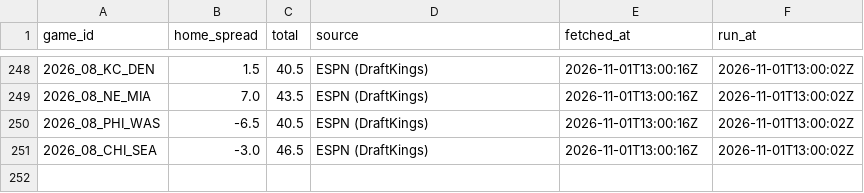
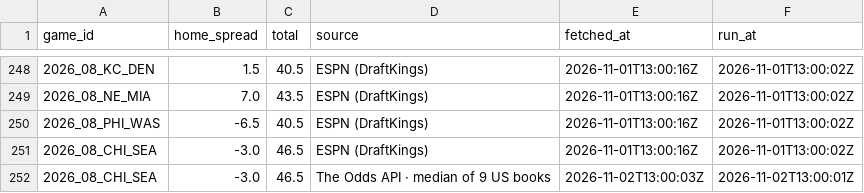
Before and after one commit to RB4000/edge-picks, a CSV file: ledger/line_snapshots.csv, drawn as a sheet; only a part is shown, gaps mark what is left out.

```diff
--- a/ledger/line_snapshots.csv
+++ b/ledger/line_snapshots.csv
@@ -251 +251,2 @@ game_id,home_spread,total,source,fetched_at,run_at
 2026_08_CHI_SEA,-3.0,46.5,ESPN (DraftKings),2026-11-01T13:00:16Z,2026-11-01T13:00:02Z
+2026_08_CHI_SEA,-3.0,46.5,The Odds API · median of 9 US books,2026-11-02T13:00:03Z,2026-11-02T13:00:01Z
```
Also changed, not shown: ledger/closing_lines.csv, ledger/graded.csv.
